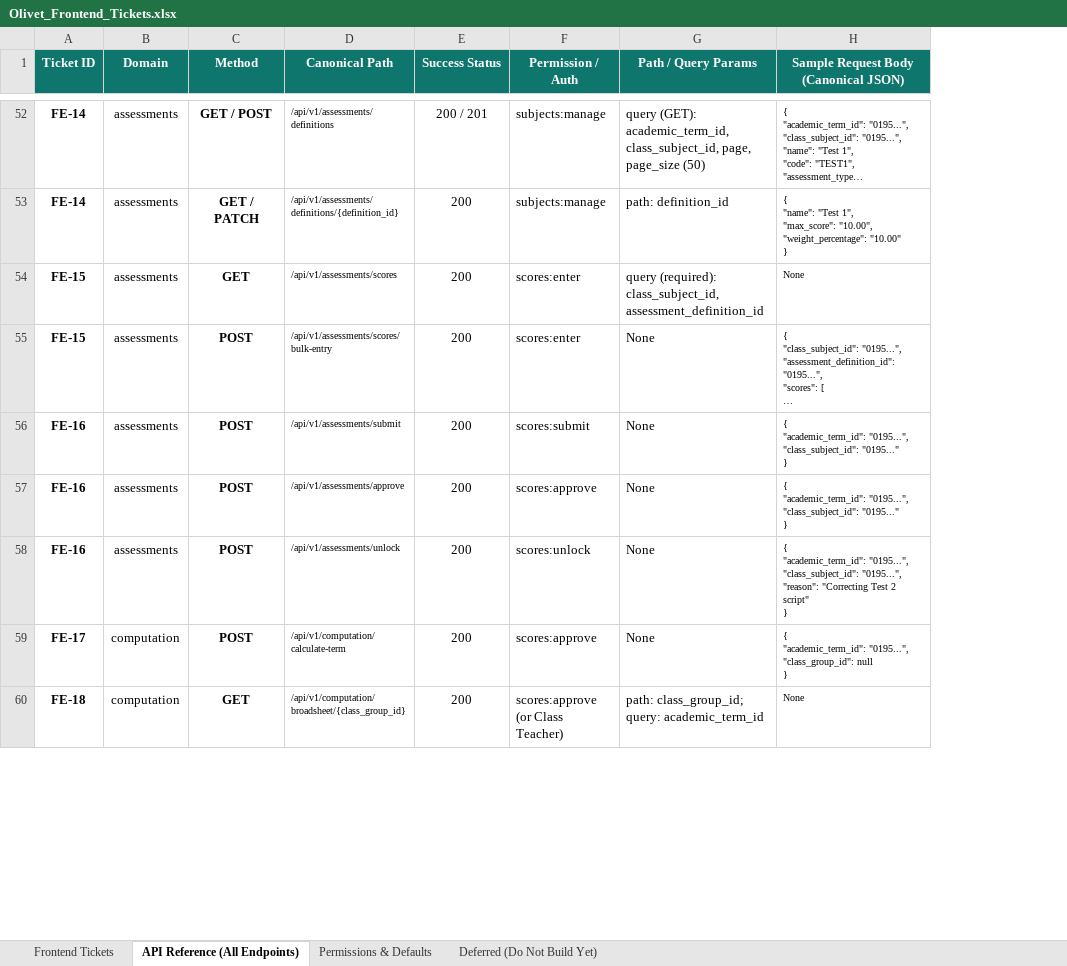
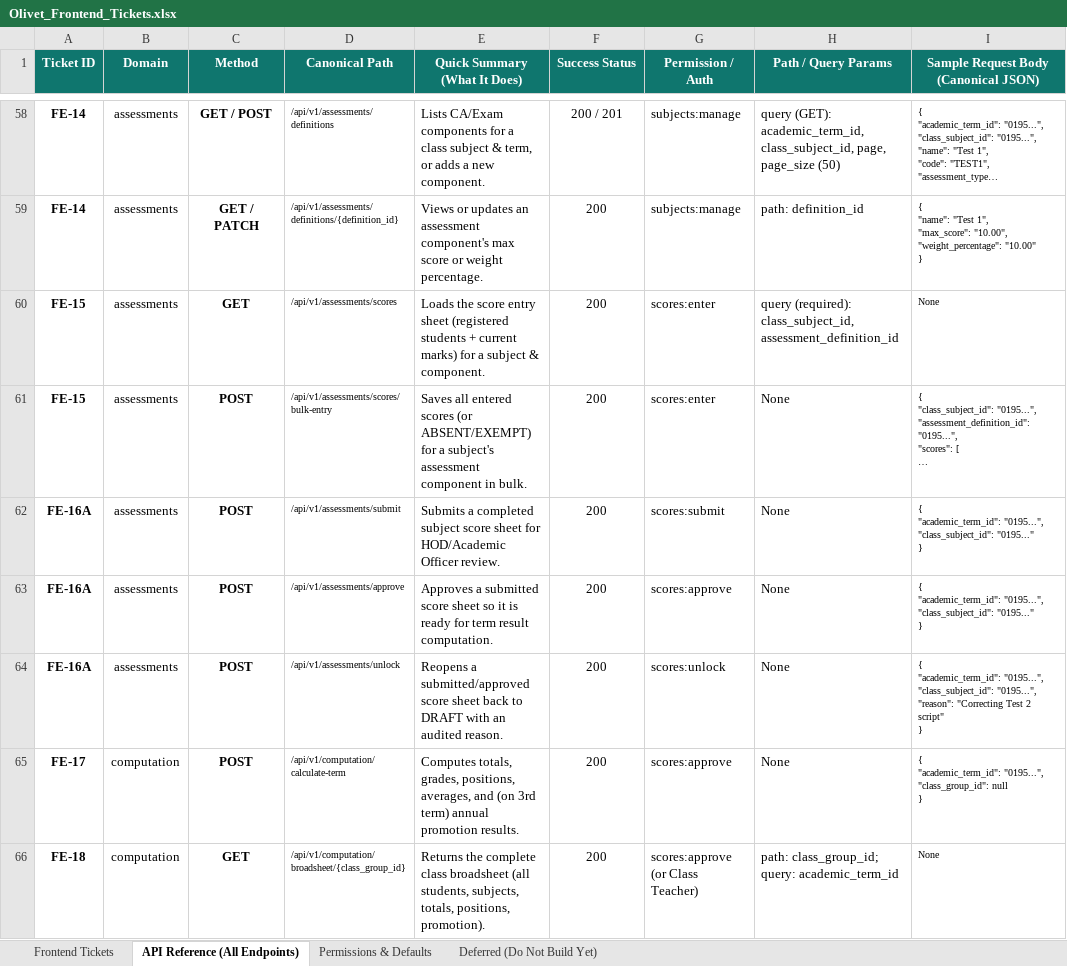
Before and after one commit to Dev-Eyitayo/Student-Portal, an Excel workbook: docs/frontend/Olivet_Frontend_Tickets.xlsx, sheet API Reference (All Endpoints), drawn as a sheet; only a part is shown, gaps mark what is left out; long unchanged cells end in …; values as stored, in another font and other column widths than the file's, no borders; addresses are those after the commit; the diff covers the shown part only; the diff names each change by its address in the sheet, - before the commit and + after, or states it on an @@ line.

```diff
--- a/docs/frontend/Olivet_Frontend_Tickets.xlsx (sheet API Reference (All Endpoints))
+++ b/docs/frontend/Olivet_Frontend_Tickets.xlsx (sheet API Reference (All Endpoints))
+column E (Quick Summary (What It Does)), rows 58-66: Lists CA/Exam components for a class subject & term, or adds a new component. | Views or updates an assessment component's max score or weight percentage. | Loads the score entry sheet (registered students + current marks) for a subject & component. | Saves all entered scores (or ABSENT/EXEMPT) for a subject's assessment component in bulk. | Submits a completed subject score sheet for HOD/Academic Officer review. | Approves a submitted score sheet so it is ready for term result computation. | Reopens a submitted/approved score sheet back to DRAFT with an audited reason. | Computes totals, grades, positions, averages, and (on 3rd term) annual promotion results. | Returns the complete class broadsheet (all students, subjects, totals, positions, promotion).
-A62:A64 (Ticket ID): FE-16
+A62:A64 (Ticket ID): FE-16A
```
Also changed, not shown: 10 added rows and 1 edited cell elsewhere in this sheet, sheet Frontend Tickets, sheet Deferred (Do Not Build Yet), 24 other files.
